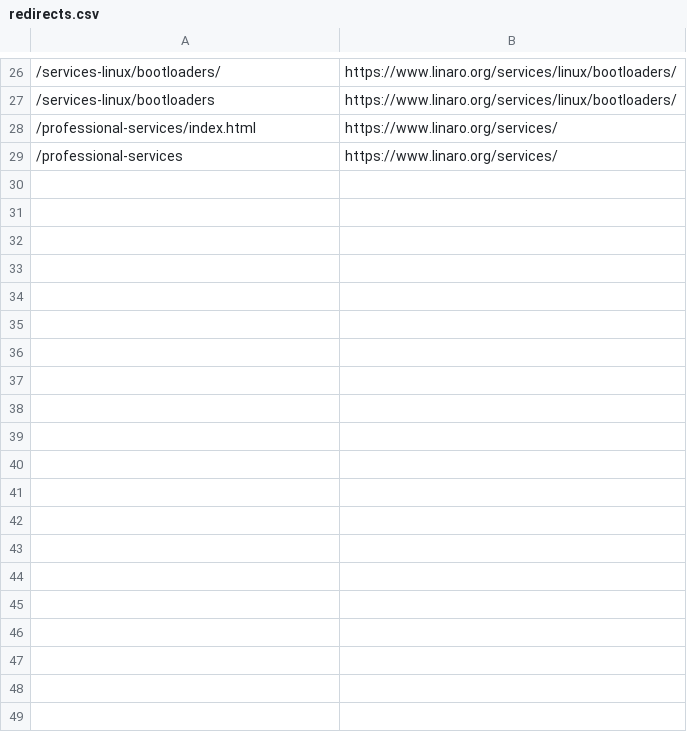
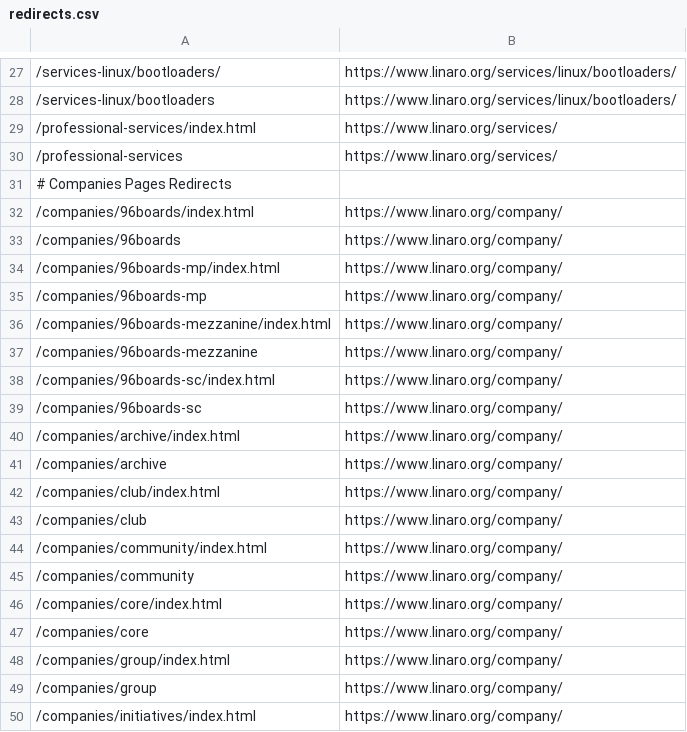
Before and after one commit to Linaro/website, a CSV file: _data/redirects.csv, drawn as a sheet; only a part is shown, gaps mark what is left out; the diff covers the shown part only; the diff names each change by its address in the sheet, - before the commit and + after, or states it on an @@ line.

```diff
--- a/_data/redirects.csv
+++ b/_data/redirects.csv
+row 31: # Companies Pages Redirects
+row 32: /companies/96boards/index.html | https://www.linaro.org/company/
+row 33: /companies/96boards | https://www.linaro.org/company/
+row 34: /companies/96boards-mp/index.html | https://www.linaro.org/company/
+row 35: /companies/96boards-mp | https://www.linaro.org/company/
+row 36: /companies/96boards-mezzanine/index.html | https://www.linaro.org/company/
+row 37: /companies/96boards-mezzanine | https://www.linaro.org/company/
+row 38: /companies/96boards-sc/index.html | https://www.linaro.org/company/
+row 39: /companies/96boards-sc | https://www.linaro.org/company/
+row 40: /companies/archive/index.html | https://www.linaro.org/company/
+row 41: /companies/archive | https://www.linaro.org/company/
+row 42: /companies/club/index.html | https://www.linaro.org/company/
+row 43: /companies/club | https://www.linaro.org/company/
+row 44: /companies/community/index.html | https://www.linaro.org/company/
+row 45: /companies/community | https://www.linaro.org/company/
+row 46: /companies/core/index.html | https://www.linaro.org/company/
+row 47: /companies/core | https://www.linaro.org/company/
+row 48: /companies/group/index.html | https://www.linaro.org/company/
+row 49: /companies/group | https://www.linaro.org/company/
+row 50: /companies/initiatives/index.html | https://www.linaro.org/company/
```
Also changed, not shown: 12 added rows elsewhere in this file, 31 other files.
